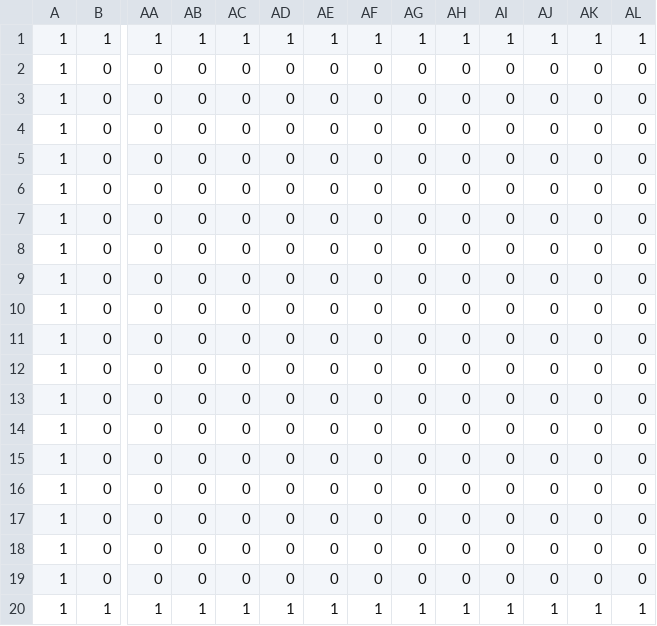
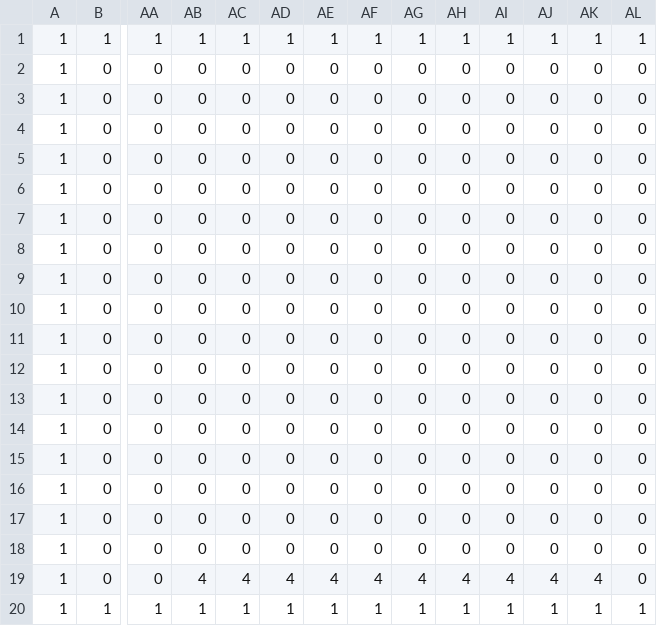
Before and after one commit to KobayashiTokiya/AL3_KamataEngine3D, a CSV file: DirectXGame/Resources/blocks.csv, drawn as a sheet; only a part is shown, gaps mark what is left out; the diff names each change by its address in the sheet, - before the commit and + after, or states it on an @@ line.

```diff
--- a/DirectXGame/Resources/blocks.csv
+++ b/DirectXGame/Resources/blocks.csv
-AB19: 0
+AB19: 4
-AC19: 0
+AC19: 4
-AD19: 0
+AD19: 4
-AE19: 0
+AE19: 4
-AF19: 0
+AF19: 4
-AG19: 0
+AG19: 4
-AH19: 0
+AH19: 4
-AI19: 0
+AI19: 4
-AJ19: 0
+AJ19: 4
-AK19: 0
+AK19: 4
```
Also changed, not shown: 4 other files.
